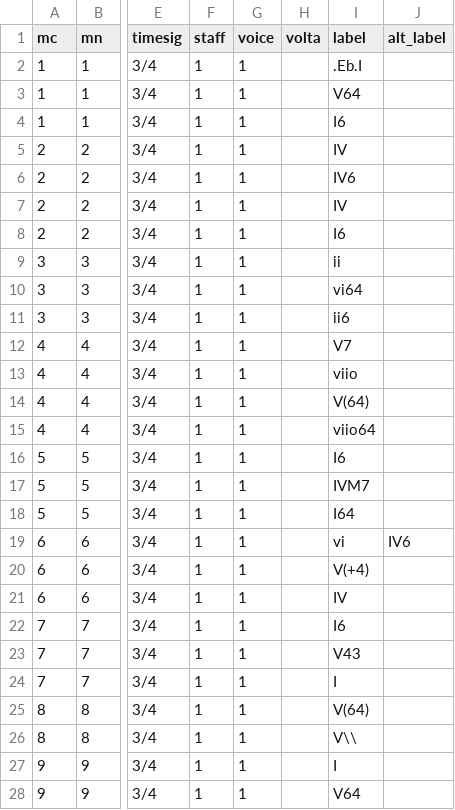
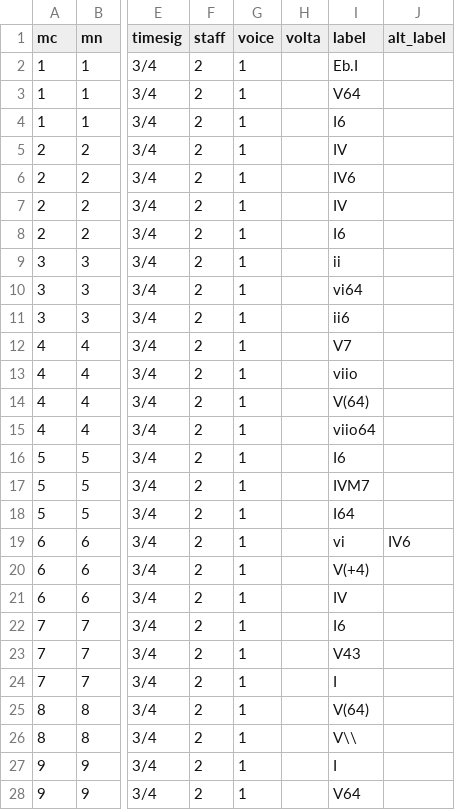
Before and after one commit to DCMLab/jc_bach_sonatas, a TSV file: harmonies/wa04op05no4b_Rondeaux.tsv, drawn as a sheet; only a part is shown, gaps mark what is left out; the diff covers the shown part only; the diff names each change by its address in the sheet, - before the commit and + after, or states it on an @@ line.

```diff
--- a/harmonies/wa04op05no4b_Rondeaux.tsv
+++ b/harmonies/wa04op05no4b_Rondeaux.tsv
-F2:F28 (staff): 1
+F2:F28 (staff): 2
-I2 (label): .Eb.I
+I2 (label): Eb.I
```
Also changed, not shown: 167 edited cells elsewhere in this file, harmonies/wa01op05no1a_Allegretto.tsv, harmonies/wa01op05no1b_Tempo_di_Minuetto.tsv, 14 other files.
